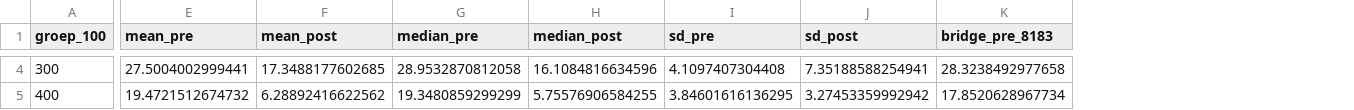
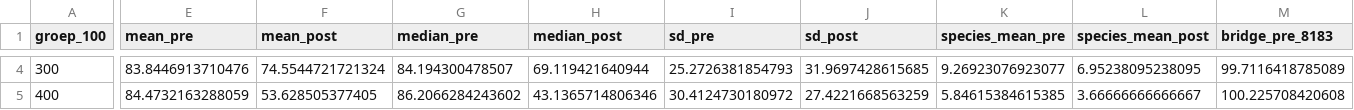
Before and after one commit to Ton2241/Meijendel, a CSV file: output_ecologische_groepen/vergelijking_periodes_1958_1983_vs_1984_2025.csv, drawn as a sheet; only a part is shown, gaps mark what is left out; addresses are those after the commit; the diff covers the shown part only; the diff names each change by its address in the sheet, - before the commit and + after, or states it on an @@ line.

```diff
--- a/output_ecologische_groepen/vergelijking_periodes_1958_1983_vs_1984_2025.csv
+++ b/output_ecologische_groepen/vergelijking_periodes_1958_1983_vs_1984_2025.csv
+column K (species_mean_pre), rows 4-5: 9.26923076923077 | 5.84615384615385
+column L (species_mean_post), rows 4-5: 6.95238095238095 | 3.66666666666667
-E4 (mean_pre): 27.5004002999441
+E4 (mean_pre): 83.8446913710476
-F4 (mean_post): 17.3488177602685
+F4 (mean_post): 74.5544721721324
-G4 (median_pre): 28.9532870812058
+G4 (median_pre): 84.194300478507
-H4 (median_post): 16.1084816634596
+H4 (median_post): 69.119421640944
-I4 (sd_pre): 4.1097407304408
+I4 (sd_pre): 25.2726381854793
-J4 (sd_post): 7.35188588254941
+J4 (sd_post): 31.9697428615685
-M4 (bridge_pre_8183): 28.3238492977658
+M4 (bridge_pre_8183): 99.7116418785089
-E5 (mean_pre): 19.4721512674732
+E5 (mean_pre): 84.4732163288059
-F5 (mean_post): 6.28892416622562
+F5 (mean_post): 53.628505377405
-G5 (median_pre): 19.3480859299299
+G5 (median_pre): 86.2066284243602
-H5 (median_post): 5.75576906584255
+H5 (median_post): 43.1365714806346
-I5 (sd_pre): 3.84601616136295
+I5 (sd_pre): 30.4124730180972
-J5 (sd_post): 3.27453359992942
+J5 (sd_post): 27.4221668563259
-M5 (bridge_pre_8183): 17.8520628967734
+M5 (bridge_pre_8183): 100.225708420608
```
Also changed, not shown: 94 edited cells elsewhere in this file, output_ecologische_groepen/trendanalyse_los_per_periode.csv, output_ecologische_groepen/trendanalyse_per_groep.csv, 13 other files.
